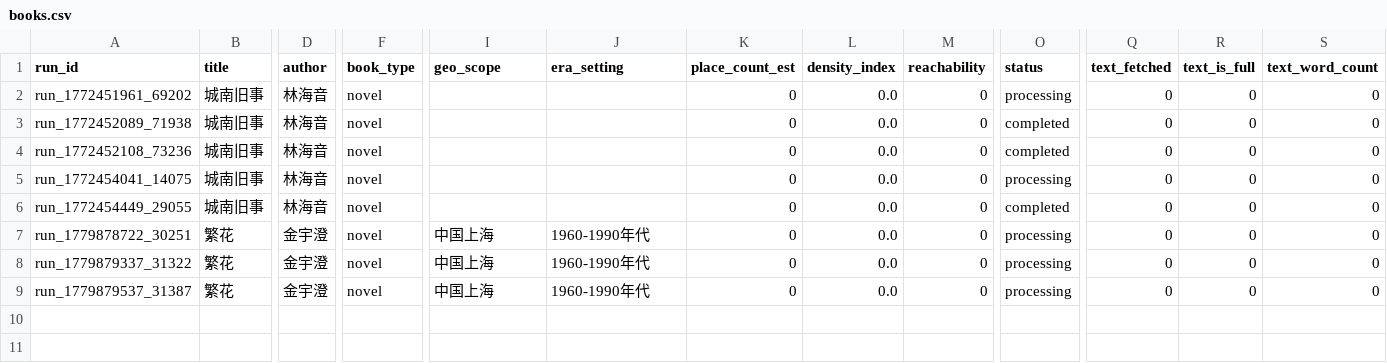
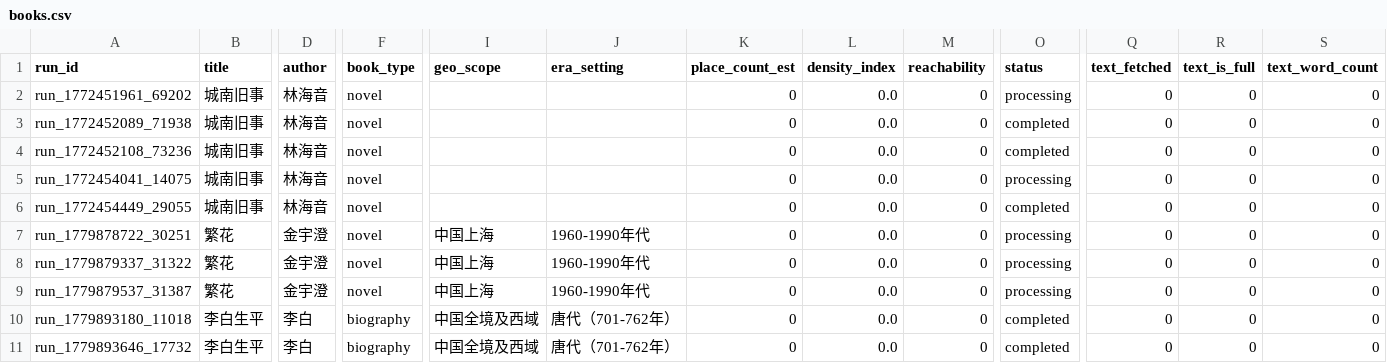
Before and after one commit to jrenc2002/geolore-tools, a CSV file: output/books.csv, drawn as a sheet; only a part is shown, gaps mark what is left out; rows hold the shown columns only; the diff names each change by its address in the sheet, - before the commit and + after, or states it on an @@ line.

```diff
--- a/output/books.csv
+++ b/output/books.csv
+row 10: run_1779893180_11018 | 李白生平 | 李白 | biography | 中国全境及西域 | 唐代（701-762年） | 0 | 0.0 | 0 | completed | 0 | 0 | 0
+row 11: run_1779893646_17732 | 李白生平 | 李白 | biography | 中国全境及西域 | 唐代（701-762年） | 0 | 0.0 | 0 | completed | 0 | 0 | 0
```
Also changed, not shown: output/pipeline_runs.csv, output/pipeline_steps.csv, 10 other files.
